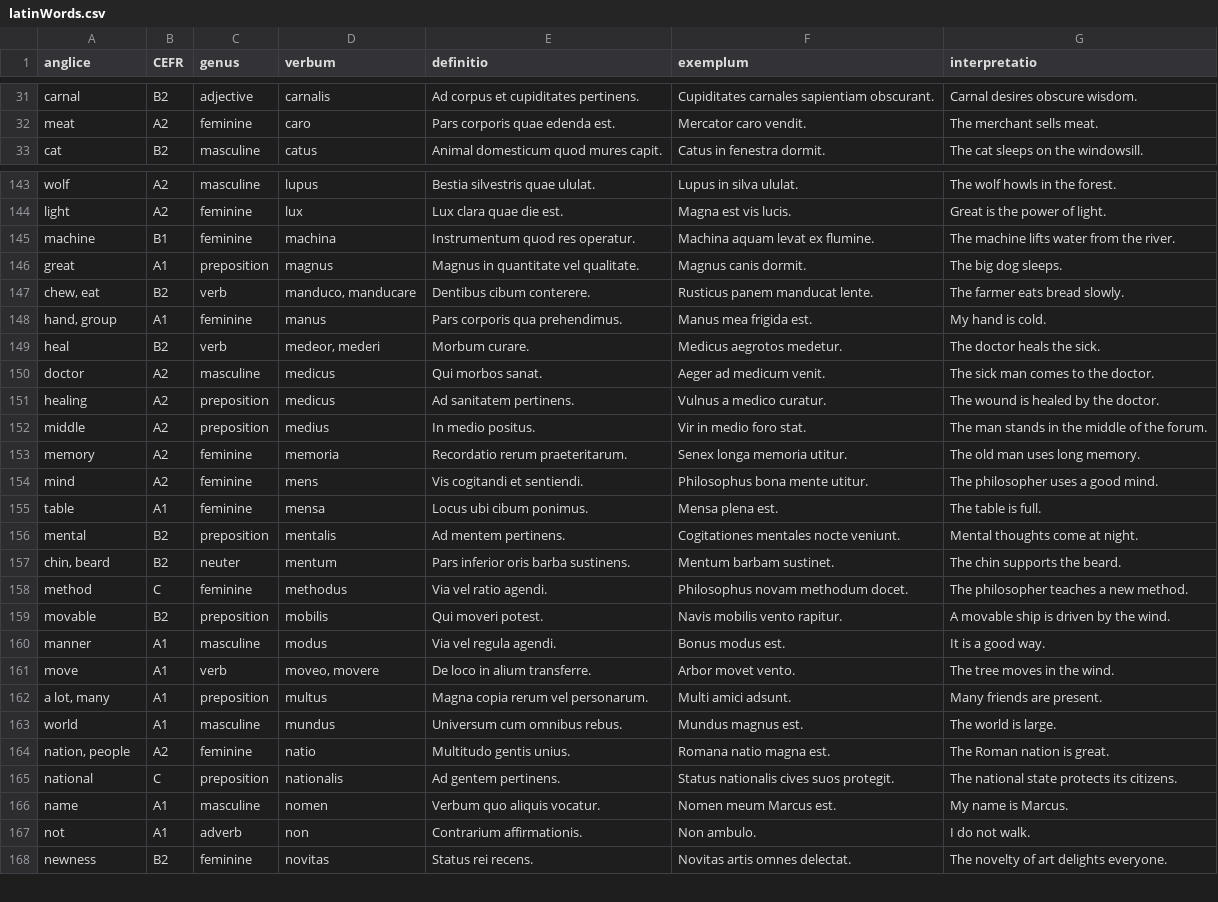
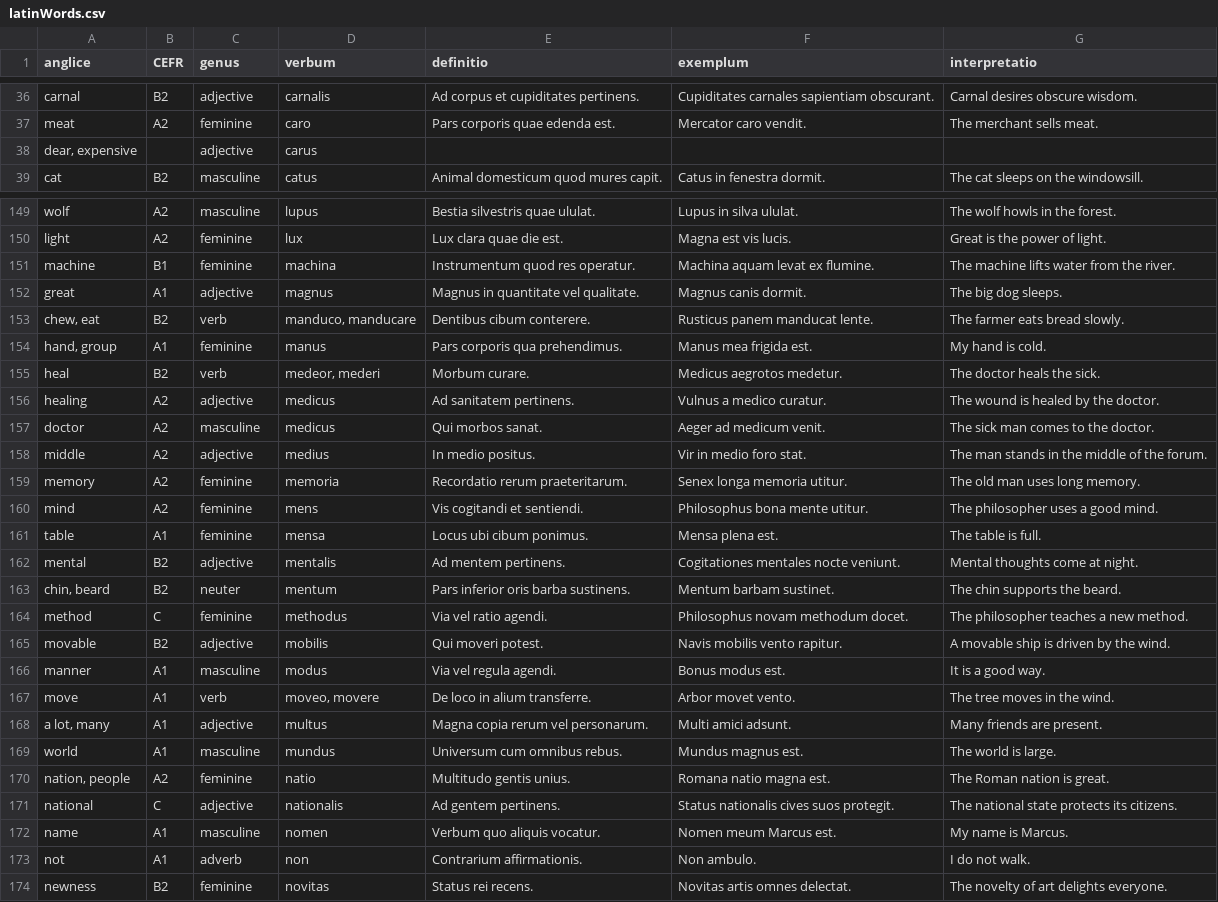
Before and after one commit to osloandrew/latin, a CSV file: latinWords.csv, drawn as a sheet; only a part is shown, gaps mark what is left out; the diff covers the shown part only.

Commit message:
Add files via upload

```diff
--- a/latinWords.csv
+++ b/latinWords.csv
@@ -32,2 +37,3 @@ carnal,B2,adjective,carnalis,Ad corpus et cupiditates pertinens.,Cupiditates car
 meat,A2,feminine,caro,Pars corporis quae edenda est.,Mercator caro vendit.,The merchant sells meat.
+"dear, expensive",,adjective,carus,,,
 cat,B2,masculine,catus,Animal domesticum quod mures capit.,Catus in fenestra dormit.,The cat sleeps on the windowsill.
@@ -145,3 +151,3 @@ light,A2,feminine,lux,Lux clara quae die est.,Magna est vis lucis.,Great is the
 machine,B1,feminine,machina,Instrumentum quod res operatur.,Machina aquam levat ex flumine.,The machine lifts water from the river.
-great,A1,preposition,magnus,Magnus in quantitate vel qualitate.,Magnus canis dormit.,The big dog sleeps.
+great,A1,adjective,magnus,Magnus in quantitate vel qualitate.,Magnus canis dormit.,The big dog sleeps.
 "chew, eat",B2,verb,"manduco, manducare",Dentibus cibum conterere.,Rusticus panem manducat lente.,The farmer eats bread slowly.
@@ -149,5 +155,5 @@ great,A1,preposition,magnus,Magnus in quantitate vel qualitate.,Magnus canis dor
 heal,B2,verb,"medeor, mederi",Morbum curare.,Medicus aegrotos medetur.,The doctor heals the sick.
+healing,A2,adjective,medicus ,Ad sanitatem pertinens.,Vulnus a medico curatur.,The wound is healed by the doctor.
 doctor,A2,masculine,medicus ,Qui morbos sanat.,Aeger ad medicum venit.,The sick man comes to the doctor.
-healing,A2,preposition,medicus ,Ad sanitatem pertinens.,Vulnus a medico curatur.,The wound is healed by the doctor.
-middle,A2,preposition,medius ,In medio positus.,Vir in medio foro stat.,The man stands in the middle of the forum.
+middle,A2,adjective,medius ,In medio positus.,Vir in medio foro stat.,The man stands in the middle of the forum.
 memory,A2,feminine,memoria,Recordatio rerum praeteritarum.,Senex longa memoria utitur.,The old man uses long memory.
@@ -155,12 +161,12 @@ mind,A2,feminine,mens,Vis cogitandi et sentiendi.,Philosophus bona mente utitur.
 table,A1,feminine,mensa,Locus ubi cibum ponimus.,Mensa plena est.,The table is full.
-mental,B2,preposition,mentalis,Ad mentem pertinens.,Cogitationes mentales nocte veniunt.,Mental thoughts come at night.
+mental,B2,adjective,mentalis,Ad mentem pertinens.,Cogitationes mentales nocte veniunt.,Mental thoughts come at night.
 "chin, beard",B2,neuter,mentum,Pars inferior oris barba sustinens.,Mentum barbam sustinet.,The chin supports the beard.
 method,C,feminine,methodus ,Via vel ratio agendi.,Philosophus novam methodum docet.,The philosopher teaches a new method.
-movable,B2,preposition,mobilis,Qui moveri potest.,Navis mobilis vento rapitur.,A movable ship is driven by the wind.
+movable,B2,adjective,mobilis,Qui moveri potest.,Navis mobilis vento rapitur.,A movable ship is driven by the wind.
 manner,A1,masculine,modus ,Via vel regula agendi.,Bonus modus est.,It is a good way.
 move,A1,verb,"moveo, movere",De loco in alium transferre.,Arbor movet vento.,The tree moves in the wind.
-"a lot, many",A1,preposition,multus,Magna copia rerum vel personarum.,Multi amici adsunt.,Many friends are present.
+"a lot, many",A1,adjective,multus,Magna copia rerum vel personarum.,Multi amici adsunt.,Many friends are present.
 world,A1,masculine,mundus,Universum cum omnibus rebus.,Mundus magnus est.,The world is large.
 "nation, people",A2,feminine,natio,Multitudo gentis unius.,Romana natio magna est.,The Roman nation is great.
-national,C,preposition,nationalis,Ad gentem pertinens.,Status nationalis cives suos protegit.,The national state protects its citizens.
+national,C,adjective,nationalis,Ad gentem pertinens.,Status nationalis cives suos protegit.,The national state protects its citizens.
 name,A1,masculine,nomen,Verbum quo aliquis vocatur.,Nomen meum Marcus est.,My name is Marcus.
```
Also changed, not shown: 10 added rows, 1 removed row, 1 moved row and 12 edited cells elsewhere in this file.
